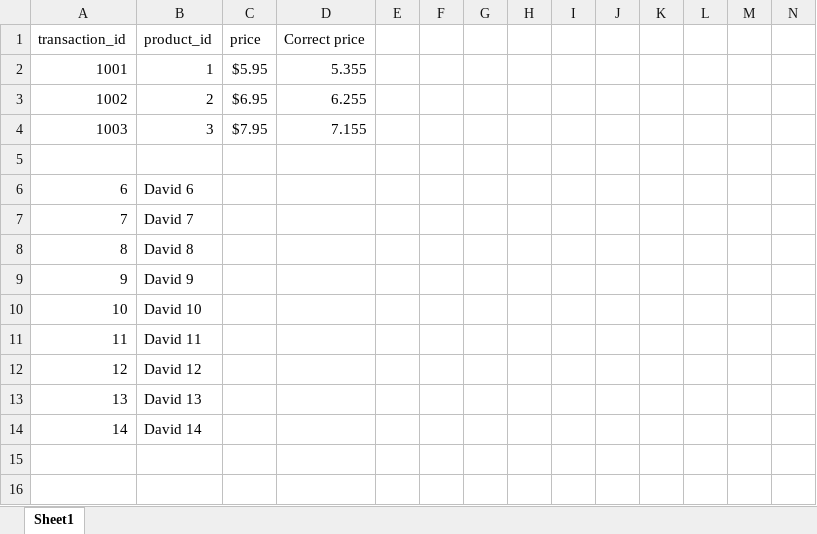
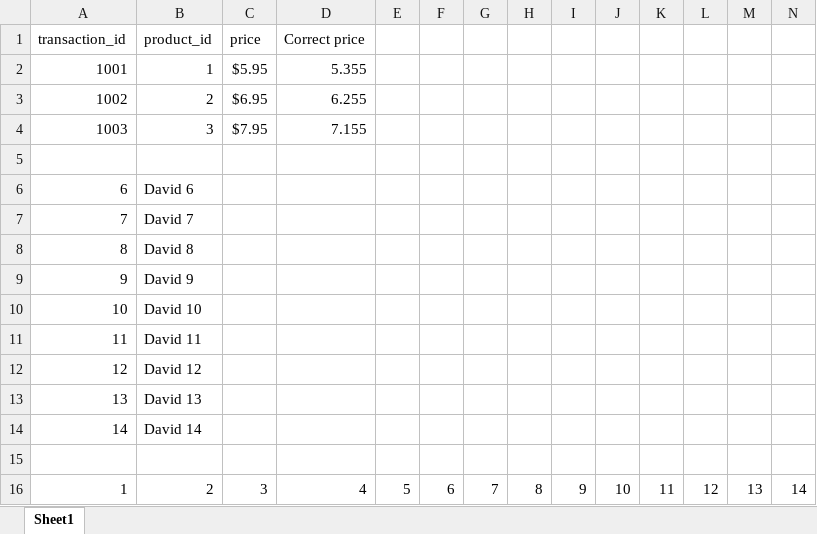
Before and after one commit to DavidJoao/mosh-pythondjango, an Excel workbook: transactions2.xlsx, sheet Sheet1, drawn as a sheet; values as stored, in another font and other column widths than the file's, no borders; charts and pictures not drawn; the diff names each change by its address in the sheet, - before the commit and + after, or states it on an @@ line.

```diff
--- a/transactions2.xlsx (sheet Sheet1)
+++ b/transactions2.xlsx (sheet Sheet1)
+row 15: (empty)
+row 16: 1 | 2 | 3 | 4 | 5 | 6 | 7 | 8 | 9 | 10 | 11 | 12 | 13 | 14
```
Also changed, not shown: charts or pictures, 1 other file.
